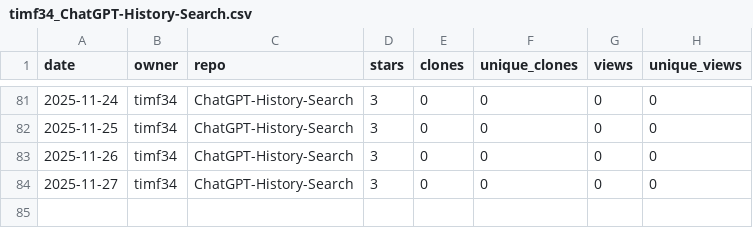
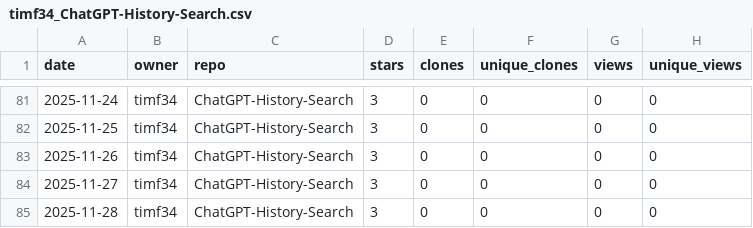
Before and after one commit to timf34/github-engagement-stats, a CSV file: data/timf34_ChatGPT-History-Search.csv, drawn as a sheet; only a part is shown, gaps mark what is left out.

```diff
--- a/data/timf34_ChatGPT-History-Search.csv
+++ b/data/timf34_ChatGPT-History-Search.csv
@@ -84 +84,2 @@ date,owner,repo,stars,clones,unique_clones,views,unique_views
 2025-11-27,timf34,ChatGPT-History-Search,3,0,0,0,0
+2025-11-28,timf34,ChatGPT-History-Search,3,0,0,0,0
```
Also changed, not shown: data/timf34_HackIrelandLeaderboard.csv, data/timf34_UnifiedOpenAccessArt.csv, 14 other files.
